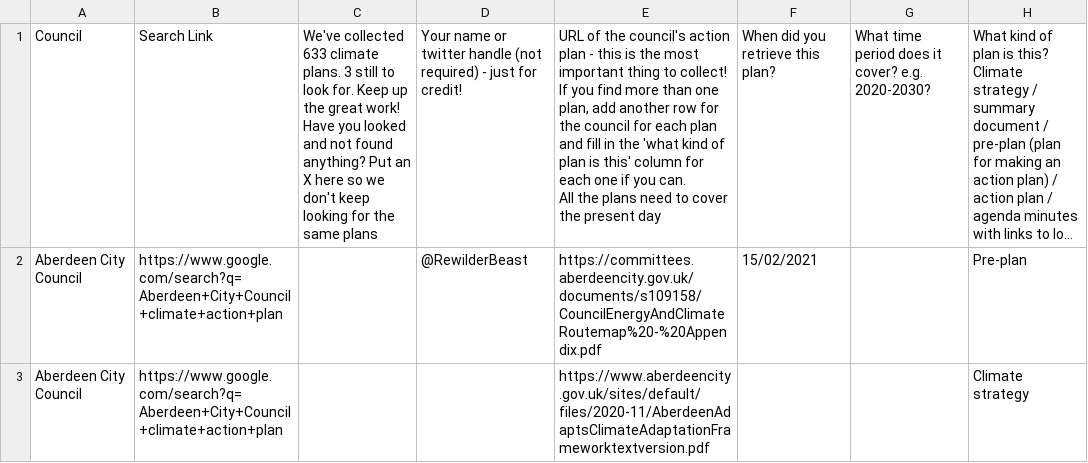
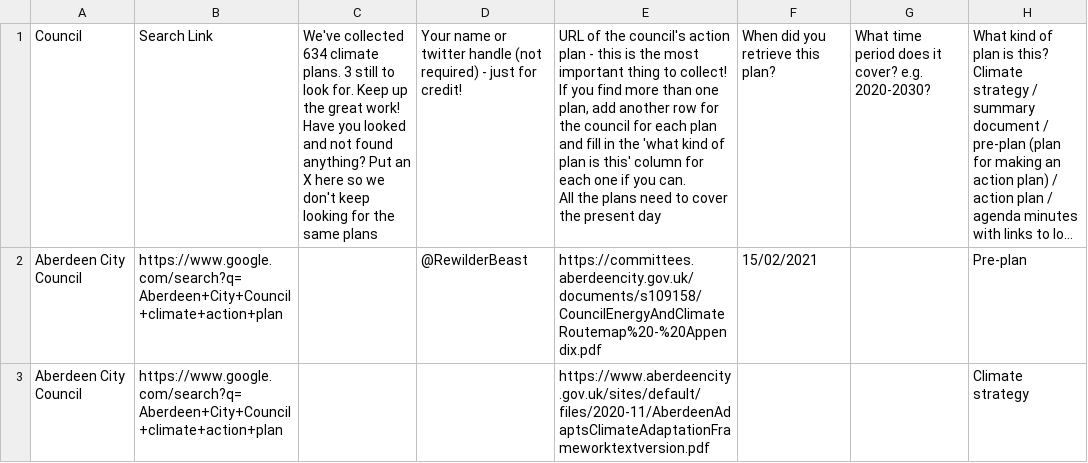
Before and after one commit to mysociety/caps_data, a CSV file: raw_plans.csv, drawn as a sheet; only a part is shown; long unchanged cells end in …; the diff covers the shown part only; the diff names each change by its address in the sheet, - before the commit and + after, or states it on an @@ line.

```diff
--- a/raw_plans.csv
+++ b/raw_plans.csv
-C1: We've collected 633 climate plans.…
+C1: We've collected 634 climate plans.…
```
Also changed, not shown: 1 added row, 1 removed row and 2 edited cells elsewhere in this file, council_websites.csv, scottish_twitter.csv, 10 other files.
